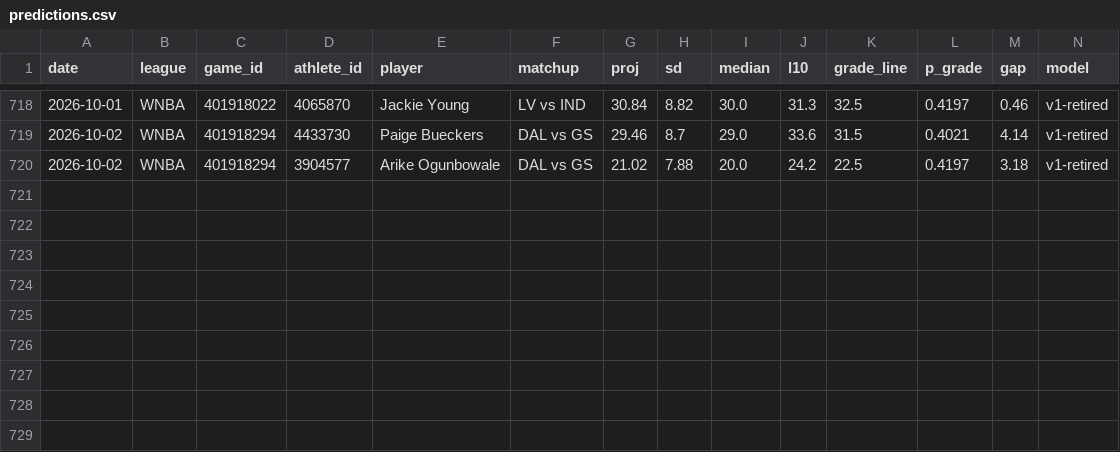
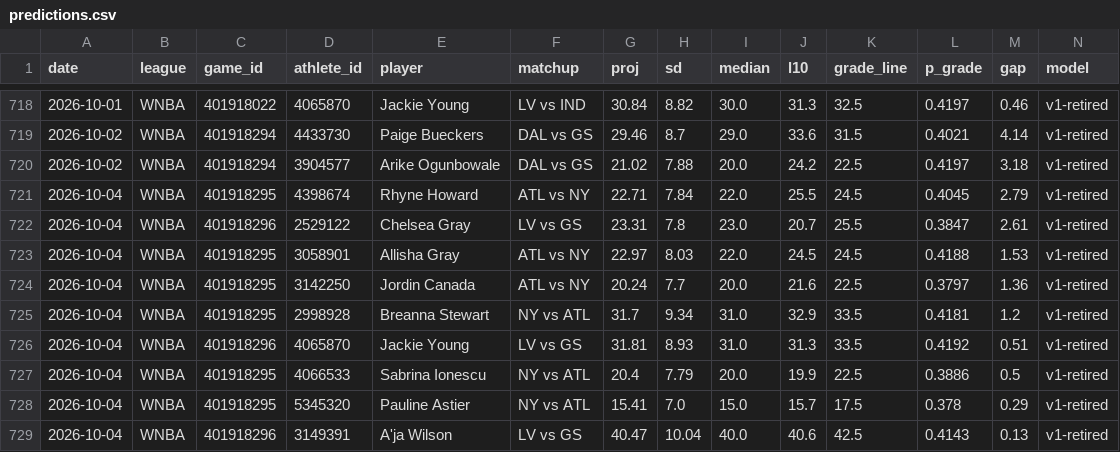
Before and after one commit to azcal/mbm-props, a CSV file: logs/predictions.csv, drawn as a sheet; only a part is shown, gaps mark what is left out; rows hold the shown columns only; the diff names each change by its address in the sheet, - before the commit and + after, or states it on an @@ line.

```diff
--- a/logs/predictions.csv
+++ b/logs/predictions.csv
+row 721: 2026-10-04 | WNBA | 401918295 | 4398674 | Rhyne Howard | ATL vs NY | 22.71 | 7.84 | 22.0 | 25.5 | 24.5 | 0.4045 | 2.79 | v1-retired
+row 722: 2026-10-04 | WNBA | 401918296 | 2529122 | Chelsea Gray | LV vs GS | 23.31 | 7.8 | 23.0 | 20.7 | 25.5 | 0.3847 | 2.61 | v1-retired
+row 723: 2026-10-04 | WNBA | 401918295 | 3058901 | Allisha Gray | ATL vs NY | 22.97 | 8.03 | 22.0 | 24.5 | 24.5 | 0.4188 | 1.53 | v1-retired
+row 724: 2026-10-04 | WNBA | 401918295 | 3142250 | Jordin Canada | ATL vs NY | 20.24 | 7.7 | 20.0 | 21.6 | 22.5 | 0.3797 | 1.36 | v1-retired
+row 725: 2026-10-04 | WNBA | 401918295 | 2998928 | Breanna Stewart | NY vs ATL | 31.7 | 9.34 | 31.0 | 32.9 | 33.5 | 0.4181 | 1.2 | v1-retired
+row 726: 2026-10-04 | WNBA | 401918296 | 4065870 | Jackie Young | LV vs GS | 31.81 | 8.93 | 31.0 | 31.3 | 33.5 | 0.4192 | 0.51 | v1-retired
+row 727: 2026-10-04 | WNBA | 401918295 | 4066533 | Sabrina Ionescu | NY vs ATL | 20.4 | 7.79 | 20.0 | 19.9 | 22.5 | 0.3886 | 0.5 | v1-retired
+row 728: 2026-10-04 | WNBA | 401918295 | 5345320 | Pauline Astier | NY vs ATL | 15.41 | 7.0 | 15.0 | 15.7 | 17.5 | 0.378 | 0.29 | v1-retired
+row 729: 2026-10-04 | WNBA | 401918296 | 3149391 | A'ja Wilson | LV vs GS | 40.47 | 10.04 | 40.0 | 40.6 | 42.5 | 0.4143 | 0.13 | v1-retired
```
Also changed, not shown: logs/injuries.csv, 1 other file.
